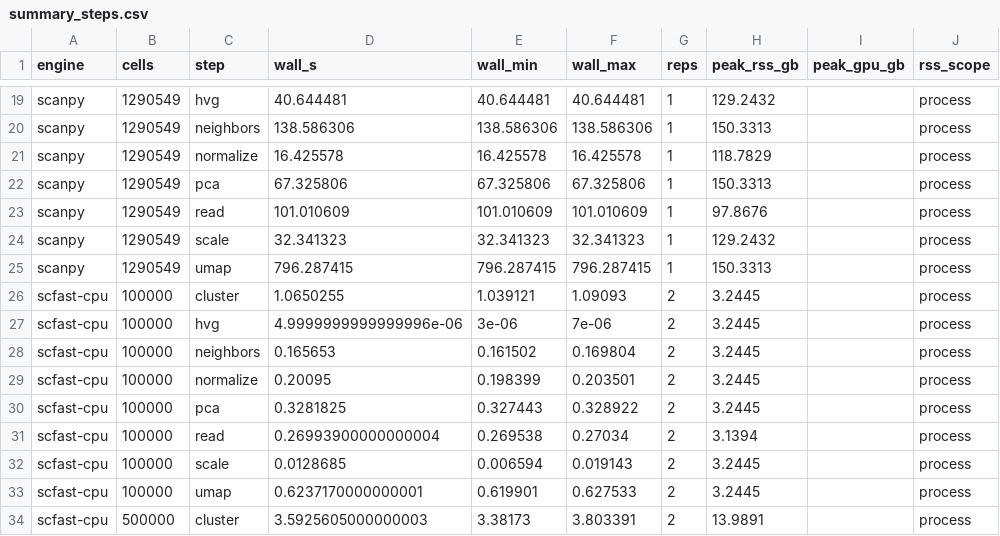
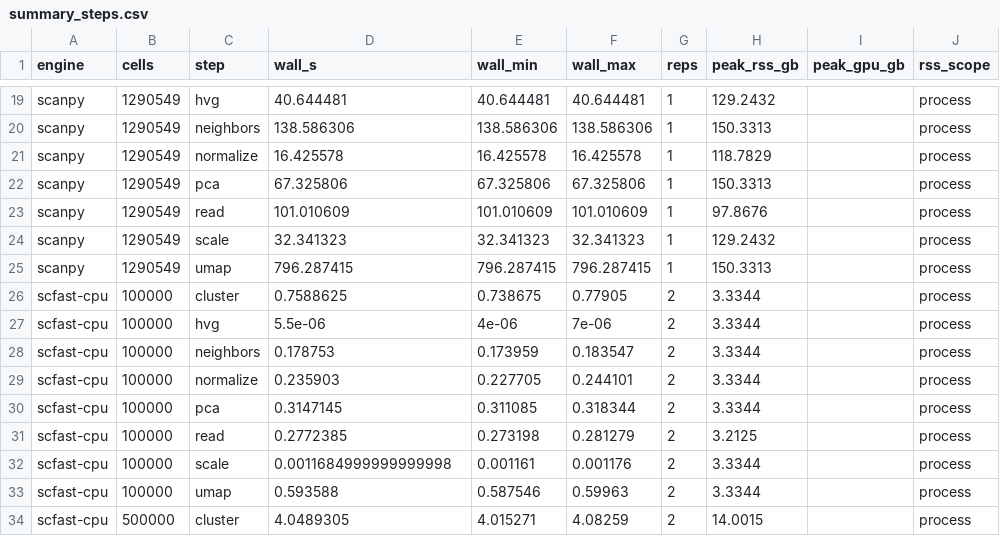
Before and after one commit to ad2n15/singlecell-container, a CSV file: bench/results/brain_cpu16/summary_steps.csv, drawn as a sheet; only a part is shown, gaps mark what is left out; the diff covers the shown part only.

```diff
--- a/bench/results/brain_cpu16/summary_steps.csv
+++ b/bench/results/brain_cpu16/summary_steps.csv
@@ -25,10 +25,10 @@ scanpy,1290549,scale,32.341323,32.341323,32.341323,1,129.2432,,process
 scanpy,1290549,umap,796.287415,796.287415,796.287415,1,150.3313,,process
-scfast-cpu,100000,cluster,1.0650255,1.039121,1.09093,2,3.2445,,process
-scfast-cpu,100000,hvg,4.9999999999999996e-06,3e-06,7e-06,2,3.2445,,process
-scfast-cpu,100000,neighbors,0.165653,0.161502,0.169804,2,3.2445,,process
-scfast-cpu,100000,normalize,0.20095,0.198399,0.203501,2,3.2445,,process
-scfast-cpu,100000,pca,0.3281825,0.327443,0.328922,2,3.2445,,process
-scfast-cpu,100000,read,0.26993900000000004,0.269538,0.27034,2,3.1394,,process
-scfast-cpu,100000,scale,0.0128685,0.006594,0.019143,2,3.2445,,process
-scfast-cpu,100000,umap,0.6237170000000001,0.619901,0.627533,2,3.2445,,process
-scfast-cpu,500000,cluster,3.5925605000000003,3.38173,3.803391,2,13.9891,,process
+scfast-cpu,100000,cluster,0.7588625,0.738675,0.77905,2,3.3344,,process
+scfast-cpu,100000,hvg,5.5e-06,4e-06,7e-06,2,3.3344,,process
+scfast-cpu,100000,neighbors,0.178753,0.173959,0.183547,2,3.3344,,process
+scfast-cpu,100000,normalize,0.235903,0.227705,0.244101,2,3.3344,,process
+scfast-cpu,100000,pca,0.3147145,0.311085,0.318344,2,3.3344,,process
+scfast-cpu,100000,read,0.2772385,0.273198,0.281279,2,3.2125,,process
+scfast-cpu,100000,scale,0.0011684999999999998,0.001161,0.001176,2,3.3344,,process
+scfast-cpu,100000,umap,0.593588,0.587546,0.59963,2,3.3344,,process
+scfast-cpu,500000,cluster,4.0489305,4.015271,4.08259,2,14.0015,,process
```
Also changed, not shown: 59 edited cells elsewhere in this file, bench/results/brain_cpu16/summary_totals.csv, 7 other files.
